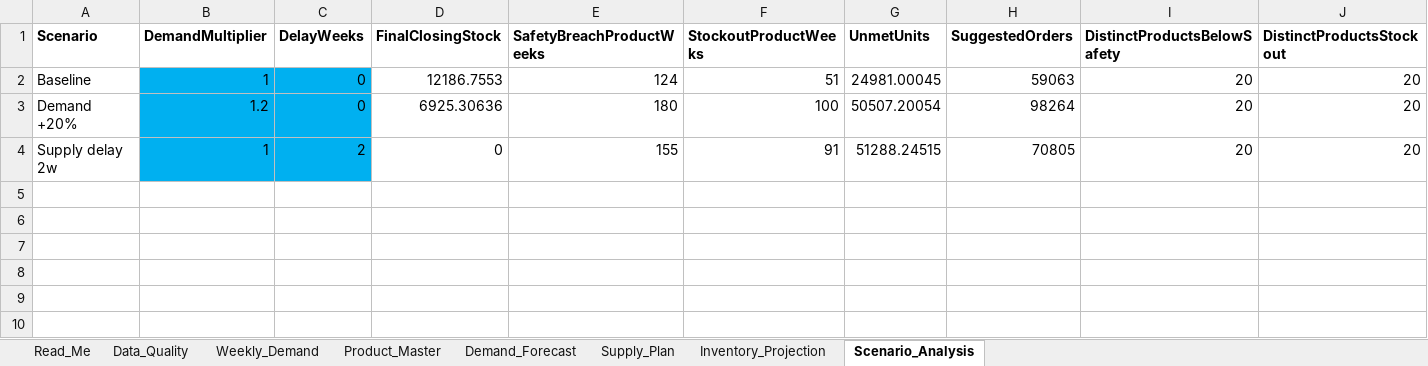
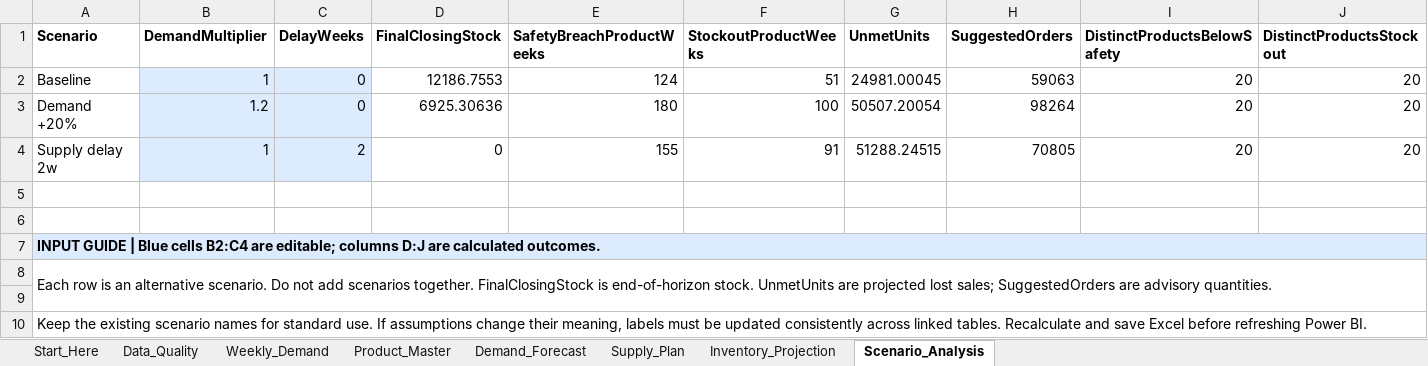
Before and after one commit to bittubarnwal/Demand-Forecasting-Inventory-Optimization-Dashboard, an Excel workbook: Demand_Supply_Inventory.xlsx, sheet Scenario_Analysis, drawn as a sheet; values as stored, in another font and other column widths than the file's, no borders; charts and pictures and table styles not drawn; the diff names each change by its address in the sheet, - before the commit and + after, or states it on an @@ line.

```diff
--- a/Demand_Supply_Inventory.xlsx (sheet Scenario_Analysis)
+++ b/Demand_Supply_Inventory.xlsx (sheet Scenario_Analysis)
-sheet tab: Read_Me
+sheet tab: Start_Here
-B2:C4 fill: #00B0F0
+B2:C4 fill: #DDEBFF
+row 5: (empty)
+row 6: (empty)
+row 7: INPUT GUIDE | Blue cells B2:C4 are editable; columns D:J are calculated outcomes.
+row 8: Each row is an alternative scenario. Do not add scenarios together. FinalClosingStock is end-of-horizon stock. UnmetUnits are projected lost sales; SuggestedOrders are advisory quantities.
+row 9: (empty)
+row 10: Keep the existing scenario names for standard use. If assumptions change their meaning, labels must be updated consistently across linked tables. Recalculate and save Excel before refreshing Power BI.
```
Also changed, not shown: sheet Weekly_Demand, sheet Product_Master, charts or pictures, 2 other files.
